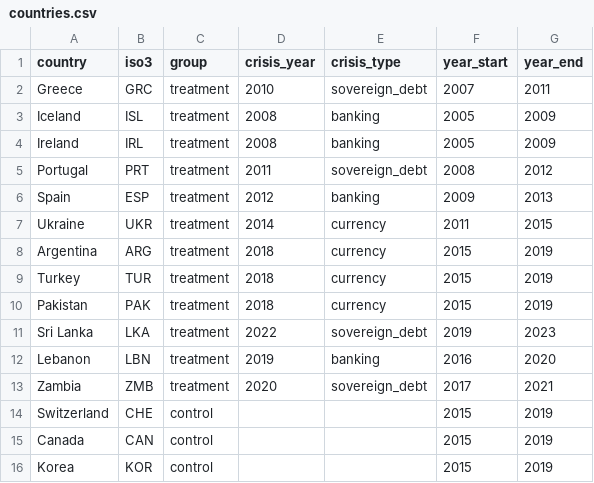
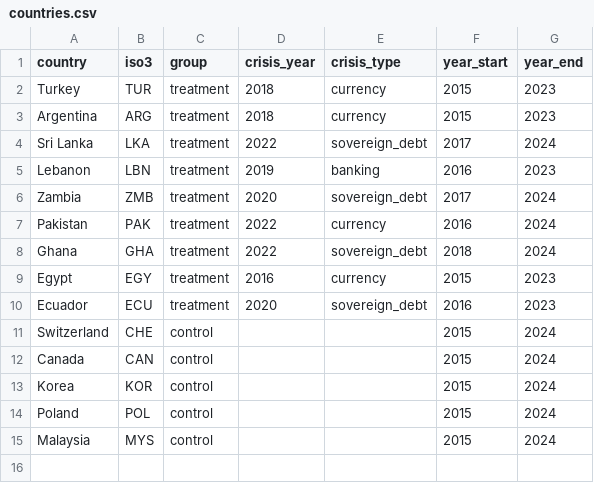
Before and after one commit to Nihad-Isgandarli/imf-article-iv-rag, a CSV file: data/countries.csv, drawn as a sheet.

Commit message:
feat: add scraper pipeline (link collector + PDF downloader) for 35 country-year reports

```diff
--- a/data/countries.csv
+++ b/data/countries.csv
@@ -1,16 +1,15 @@
 country,iso3,group,crisis_year,crisis_type,year_start,year_end
-Greece,GRC,treatment,2010,sovereign_debt,2007,2011
-Iceland,ISL,treatment,2008,banking,2005,2009
-Ireland,IRL,treatment,2008,banking,2005,2009
-Portugal,PRT,treatment,2011,sovereign_debt,2008,2012
-Spain,ESP,treatment,2012,banking,2009,2013
-Ukraine,UKR,treatment,2014,currency,2011,2015
-Argentina,ARG,treatment,2018,currency,2015,2019
-Turkey,TUR,treatment,2018,currency,2015,2019
-Pakistan,PAK,treatment,2018,currency,2015,2019
-Sri Lanka,LKA,treatment,2022,sovereign_debt,2019,2023
-Lebanon,LBN,treatment,2019,banking,2016,2020
-Zambia,ZMB,treatment,2020,sovereign_debt,2017,2021
-Switzerland,CHE,control,,,2015,2019
-Canada,CAN,control,,,2015,2019
-Korea,KOR,control,,,2015,2019
+Turkey,TUR,treatment,2018,currency,2015,2023
+Argentina,ARG,treatment,2018,currency,2015,2023
+Sri Lanka,LKA,treatment,2022,sovereign_debt,2017,2024
+Lebanon,LBN,treatment,2019,banking,2016,2023
+Zambia,ZMB,treatment,2020,sovereign_debt,2017,2024
+Pakistan,PAK,treatment,2022,currency,2016,2024
+Ghana,GHA,treatment,2022,sovereign_debt,2018,2024
+Egypt,EGY,treatment,2016,currency,2015,2023
+Ecuador,ECU,treatment,2020,sovereign_debt,2016,2023
+Switzerland,CHE,control,,,2015,2024
+Canada,CAN,control,,,2015,2024
+Korea,KOR,control,,,2015,2024
+Poland,POL,control,,,2015,2024
+Malaysia,MYS,control,,,2015,2024
```
Also changed, not shown: 3 other files.
